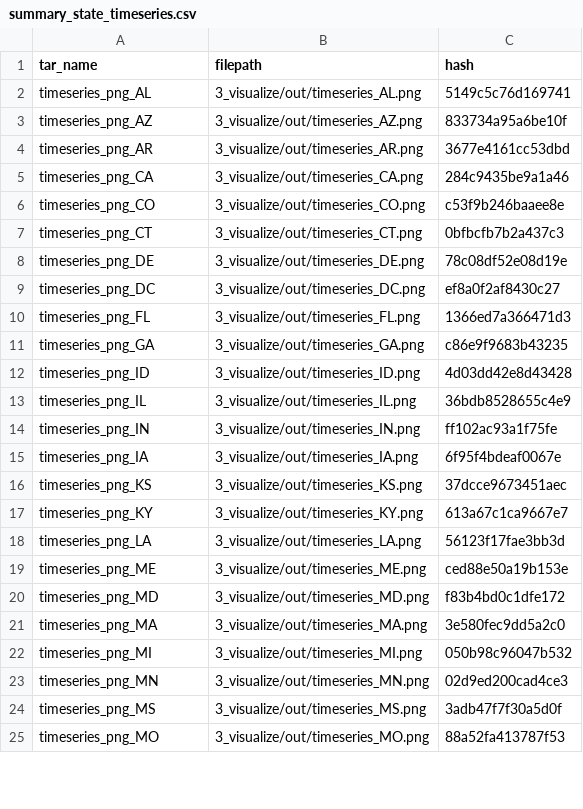
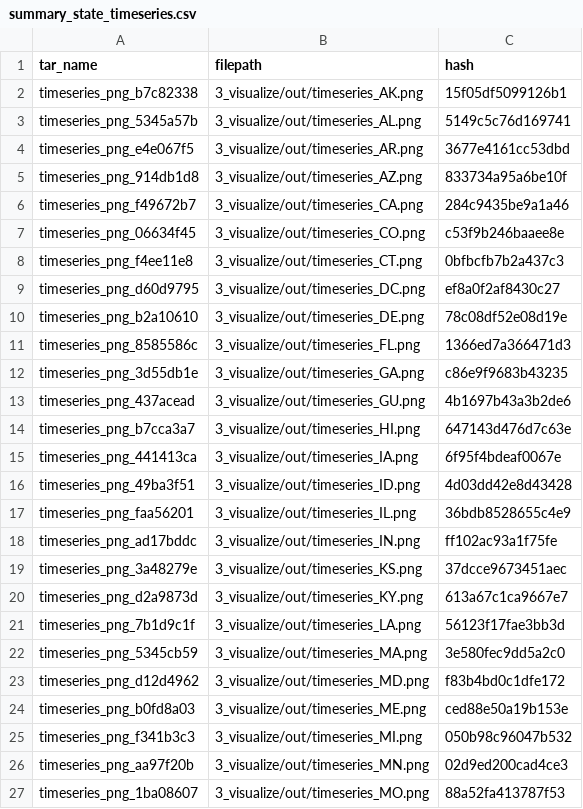
Before and after one commit to algorsky/ds-pipelines-targets-3, a CSV file: 3_visualize/log/summary_state_timeseries.csv, drawn as a sheet; only a part is shown; the diff covers the shown part only.

```diff
--- a/3_visualize/log/summary_state_timeseries.csv
+++ b/3_visualize/log/summary_state_timeseries.csv
@@ -1,25 +1,27 @@
 tar_name,filepath,hash
-timeseries_png_AL,3_visualize/out/timeseries_AL.png,5149c5c76d169741
-timeseries_png_AZ,3_visualize/out/timeseries_AZ.png,833734a95a6be10f
-timeseries_png_AR,3_visualize/out/timeseries_AR.png,3677e4161cc53dbd
-timeseries_png_CA,3_visualize/out/timeseries_CA.png,284c9435be9a1a46
-timeseries_png_CO,3_visualize/out/timeseries_CO.png,c53f9b246baaee8e
-timeseries_png_CT,3_visualize/out/timeseries_CT.png,0bfbcfb7b2a437c3
-timeseries_png_DE,3_visualize/out/timeseries_DE.png,78c08df52e08d19e
-timeseries_png_DC,3_visualize/out/timeseries_DC.png,ef8a0f2af8430c27
-timeseries_png_FL,3_visualize/out/timeseries_FL.png,1366ed7a366471d3
-timeseries_png_GA,3_visualize/out/timeseries_GA.png,c86e9f9683b43235
-timeseries_png_ID,3_visualize/out/timeseries_ID.png,4d03dd42e8d43428
-timeseries_png_IL,3_visualize/out/timeseries_IL.png,36bdb8528655c4e9
-timeseries_png_IN,3_visualize/out/timeseries_IN.png,ff102ac93a1f75fe
-timeseries_png_IA,3_visualize/out/timeseries_IA.png,6f95f4bdeaf0067e
-timeseries_png_KS,3_visualize/out/timeseries_KS.png,37dcce9673451aec
-timeseries_png_KY,3_visualize/out/timeseries_KY.png,613a67c1ca9667e7
-timeseries_png_LA,3_visualize/out/timeseries_LA.png,56123f17fae3bb3d
-timeseries_png_ME,3_visualize/out/timeseries_ME.png,ced88e50a19b153e
-timeseries_png_MD,3_visualize/out/timeseries_MD.png,f83b4bd0c1dfe172
-timeseries_png_MA,3_visualize/out/timeseries_MA.png,3e580fec9dd5a2c0
-timeseries_png_MI,3_visualize/out/timeseries_MI.png,050b98c96047b532
-timeseries_png_MN,3_visualize/out/timeseries_MN.png,02d9ed200cad4ce3
-timeseries_png_MS,3_visualize/out/timeseries_MS.png,3adb47f7f30a5d0f
-timeseries_png_MO,3_visualize/out/timeseries_MO.png,88a52fa413787f53
+timeseries_png_b7c82338,3_visualize/out/timeseries_AK.png,15f05df5099126b1
+timeseries_png_5345a57b,3_visualize/out/timeseries_AL.png,5149c5c76d169741
+timeseries_png_e4e067f5,3_visualize/out/timeseries_AR.png,3677e4161cc53dbd
+timeseries_png_914db1d8,3_visualize/out/timeseries_AZ.png,833734a95a6be10f
+timeseries_png_f49672b7,3_visualize/out/timeseries_CA.png,284c9435be9a1a46
+timeseries_png_06634f45,3_visualize/out/timeseries_CO.png,c53f9b246baaee8e
+timeseries_png_f4ee11e8,3_visualize/out/timeseries_CT.png,0bfbcfb7b2a437c3
+timeseries_png_d60d9795,3_visualize/out/timeseries_DC.png,ef8a0f2af8430c27
+timeseries_png_b2a10610,3_visualize/out/timeseries_DE.png,78c08df52e08d19e
+timeseries_png_8585586c,3_visualize/out/timeseries_FL.png,1366ed7a366471d3
+timeseries_png_3d55db1e,3_visualize/out/timeseries_GA.png,c86e9f9683b43235
+timeseries_png_437acead,3_visualize/out/timeseries_GU.png,4b1697b43a3b2de6
+timeseries_png_b7cca3a7,3_visualize/out/timeseries_HI.png,647143d476d7c63e
+timeseries_png_441413ca,3_visualize/out/timeseries_IA.png,6f95f4bdeaf0067e
+timeseries_png_49ba3f51,3_visualize/out/timeseries_ID.png,4d03dd42e8d43428
+timeseries_png_faa56201,3_visualize/out/timeseries_IL.png,36bdb8528655c4e9
+timeseries_png_ad17bddc,3_visualize/out/timeseries_IN.png,ff102ac93a1f75fe
+timeseries_png_3a48279e,3_visualize/out/timeseries_KS.png,37dcce9673451aec
+timeseries_png_d2a9873d,3_visualize/out/timeseries_KY.png,613a67c1ca9667e7
+timeseries_png_7b1d9c1f,3_visualize/out/timeseries_LA.png,56123f17fae3bb3d
+timeseries_png_5345cb59,3_visualize/out/timeseries_MA.png,3e580fec9dd5a2c0
+timeseries_png_d12d4962,3_visualize/out/timeseries_MD.png,f83b4bd0c1dfe172
+timeseries_png_b0fd8a03,3_visualize/out/timeseries_ME.png,ced88e50a19b153e
+timeseries_png_f341b3c3,3_visualize/out/timeseries_MI.png,050b98c96047b532
+timeseries_png_aa97f20b,3_visualize/out/timeseries_MN.png,02d9ed200cad4ce3
+timeseries_png_1ba08607,3_visualize/out/timeseries_MO.png,88a52fa413787f53
```
Also changed, not shown: 7 added rows, 9 removed rows and 20 edited cells elsewhere in this file, 3 other files.
